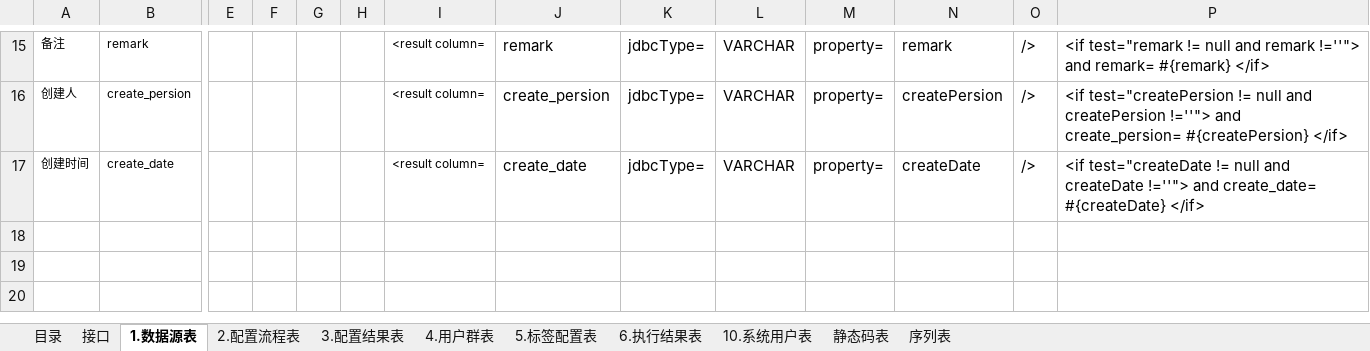
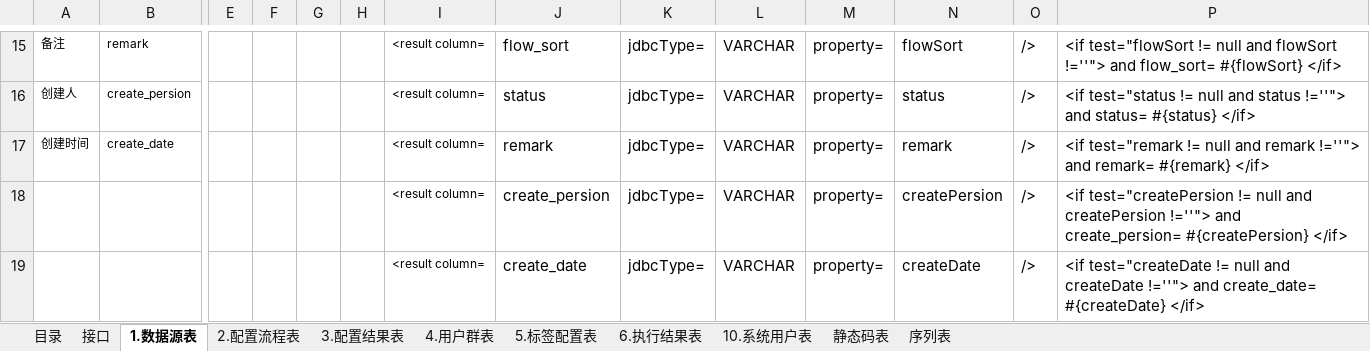
Before and after one commit to whyisee/get-data, an Excel workbook: getdata/doc/模型与接口.xlsx, sheet 1.数据源表, drawn as a sheet; only a part is shown, gaps mark what is left out; values as stored, in another font and other column widths than the file's, no borders; rows hold the shown columns only; the diff covers the shown part only; the diff names each change by its address in the sheet, - before the commit and + after, or states it on an @@ line.

```diff
--- a/getdata/doc/模型与接口.xlsx (sheet 1.数据源表)
+++ b/getdata/doc/模型与接口.xlsx (sheet 1.数据源表)
-J15: remark
+J15: flow_sort
-N15: remark
+N15: flowSort
-P15: <if test="remark != null and remark !=''"> and remark= #{remark} </if>
+P15: <if test="flowSort != null and flowSort !=''"> and flow_sort= #{flowSort} </if>
-J16: create_persion
+J16: status
-N16: createPersion
+N16: status
-P16: <if test="createPersion != null and createPersion !=''"> and create_persion= #{createPersion} </if>
+P16: <if test="status != null and status !=''"> and status= #{status} </if>
-J17: create_date
+J17: remark
-N17: createDate
+N17: remark
-P17: <if test="createDate != null and createDate !=''"> and create_date= #{createDate} </if>
+P17: <if test="remark != null and remark !=''"> and remark= #{remark} </if>
+row 18:  |  |  |  |  |  | <result column= | create_persion | jdbcType= | VARCHAR | property= | createPersion | /> | <if test="createPersion != null and createPersion !=''"> and create_persion= #{createPersion} </if>
+row 19:  |  |  |  |  |  | <result column= | create_date | jdbcType= | VARCHAR | property= | createDate | /> | <if test="createDate != null and createDate !=''"> and create_date= #{createDate} </if>
```
Also changed, not shown: 30 edited cells elsewhere in this sheet, 21 other files.
